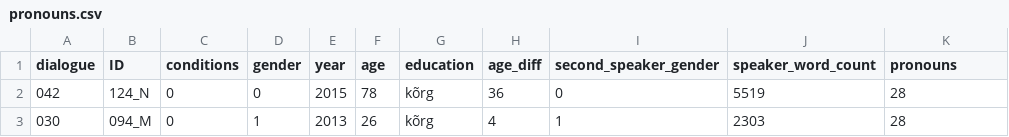
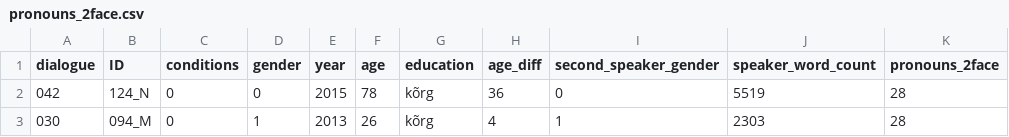
Before and after one commit to SofiaKriuchkova/phd-project-first-paper, a CSV file: data/pronouns_2face.csv (was data/pronouns.csv), drawn as a sheet; only a part is shown.

```diff
--- a/data/pronouns.csv
+++ b/data/pronouns_2face.csv
@@ -1,2 +1,2 @@
-dialogue,ID,conditions,gender,year,age,education,age_diff,second_speaker_gender,speaker_word_count,pronouns
+dialogue,ID,conditions,gender,year,age,education,age_diff,second_speaker_gender,speaker_word_count,pronouns_2face
 042,124_N,0,0,2015,78,kõrg,36,0,5519,28
```
Also changed, not shown: data/eitea.csv, data/intensifiers.csv, 47 other files.
